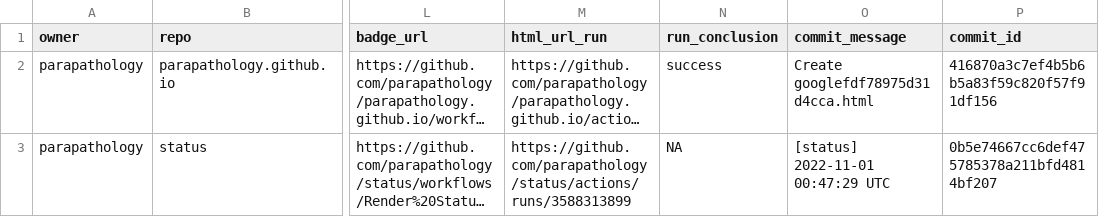
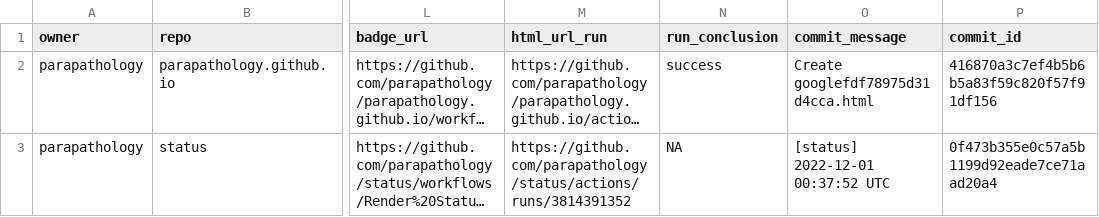
Before and after one commit to parapathology/status, a CSV file: repos.csv, drawn as a sheet; only a part is shown, gaps mark what is left out; long unchanged cells end in …; the diff names each change by its address in the sheet, - before the commit and + after, or states it on an @@ line.

```diff
--- a/repos.csv
+++ b/repos.csv
-M3 (html_url_run): https://github.com/parapathology/status/actions/runs/3588313899
+M3 (html_url_run): https://github.com/parapathology/status/actions/runs/3814391352
-O3 (commit_message): [status] 2022-11-01 00:47:29 UTC
+O3 (commit_message): [status] 2022-12-01 00:37:52 UTC
-P3 (commit_id): 0b5e74667cc6def475785378a211bfd4814bf207
+P3 (commit_id): 0f473b355e0c57a5b1199d92eade7ce71aad20a4
```
Also changed, not shown: 1 other file.
